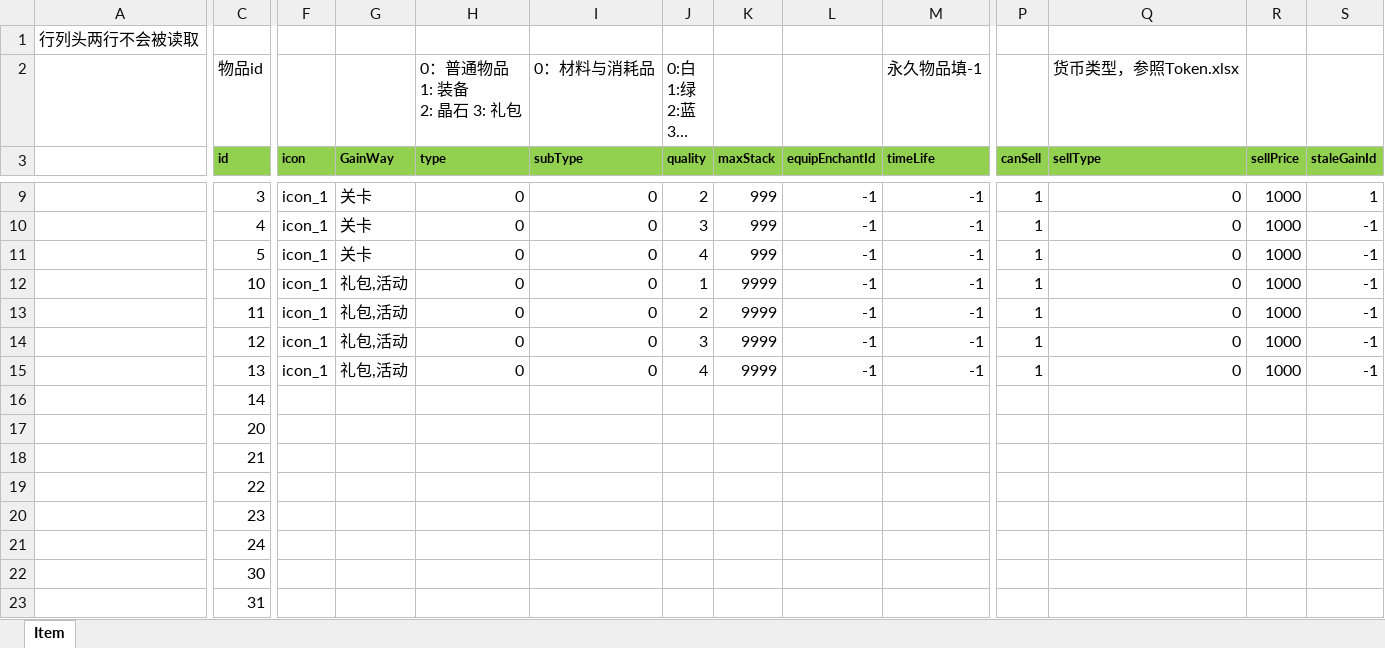
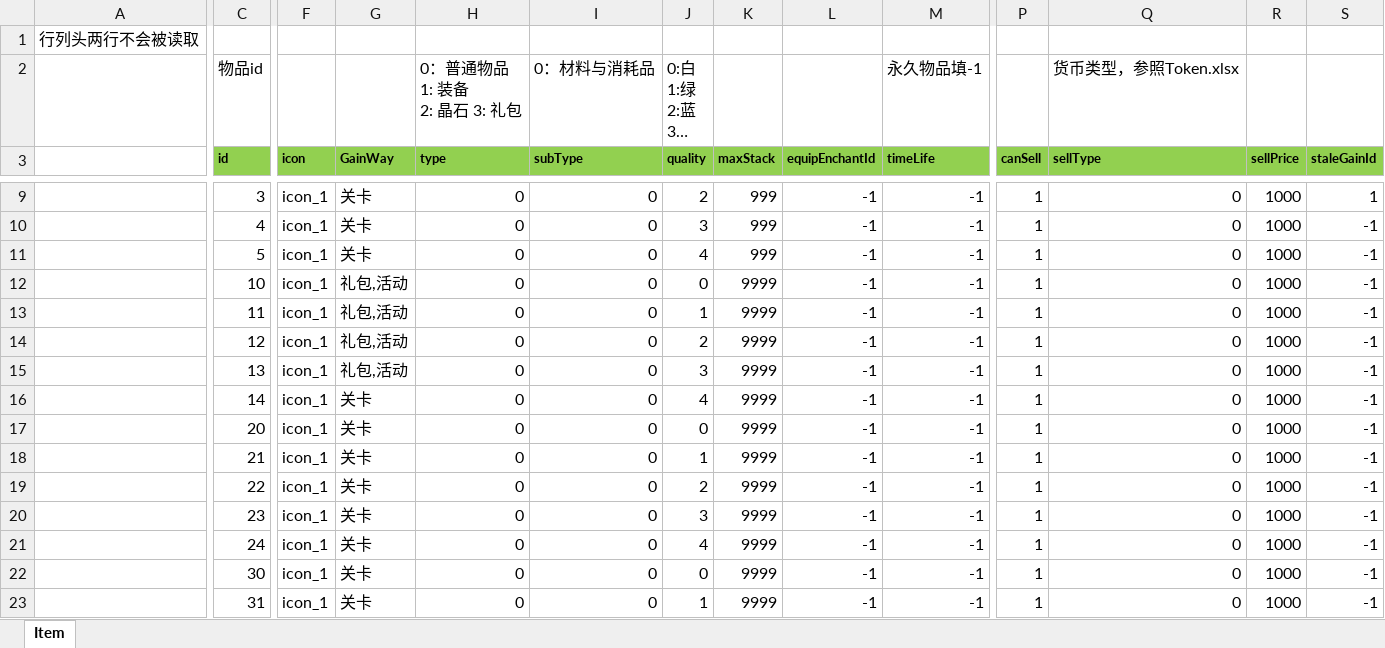
Before and after one commit to east-eden/excel, an Excel workbook: global/Item.xlsx, sheet Item, drawn as a sheet; only a part is shown, gaps mark what is left out; long unchanged cells end in …; values as stored, in another font and other column widths than the file's, no borders; the diff covers the shown part only; the diff names each change by its address in the sheet, - before the commit and + after, or states it on an @@ line.

Commit message:
测试数据填写

```diff
--- a/global/Item.xlsx (sheet Item)
+++ b/global/Item.xlsx (sheet Item)
-J12 (quality): 1
+J12 (quality): 0
-J13 (quality): 2
+J13 (quality): 1
-J14 (quality): 3
+J14 (quality): 2
-J15 (quality): 4
+J15 (quality): 3
-F16:F23 (icon): (empty)
+F16:F23 (icon): icon_1
-G16:G23 (GainWay): (empty)
+G16:G23 (GainWay): 关卡
-H16:H23 (type): (empty)
+H16:H23 (type): 0
-I16:I23 (subType): (empty)
+I16:I23 (subType): 0
-J16 (quality): (empty)
+J16 (quality): 4
-K16:K23 (maxStack): (empty)
+K16:K23 (maxStack): 9999
-L16:L23 (equipEnchantId): (empty)
+L16:L23 (equipEnchantId): -1
-M16:M23 (timeLife): (empty)
+M16:M23 (timeLife): -1
-P16:P23 (canSell): (empty)
+P16:P23 (canSell): 1
-Q16:Q23 (sellType): (empty)
+Q16:Q23 (sellType): 0
-R16:R23 (sellPrice): (empty)
+R16:R23 (sellPrice): 1000
-S16:S23 (staleGainId): (empty)
+S16:S23 (staleGainId): -1
-J17 (quality): (empty)
+J17 (quality): 0
-J18 (quality): (empty)
+J18 (quality): 1
-J19 (quality): (empty)
+J19 (quality): 2
-J20 (quality): (empty)
+J20 (quality): 3
-J21 (quality): (empty)
+J21 (quality): 4
-J22 (quality): (empty)
+J22 (quality): 0
-J23 (quality): (empty)
+J23 (quality): 1
```
Also changed, not shown: 13 added rows and 878 edited cells elsewhere in this sheet.
